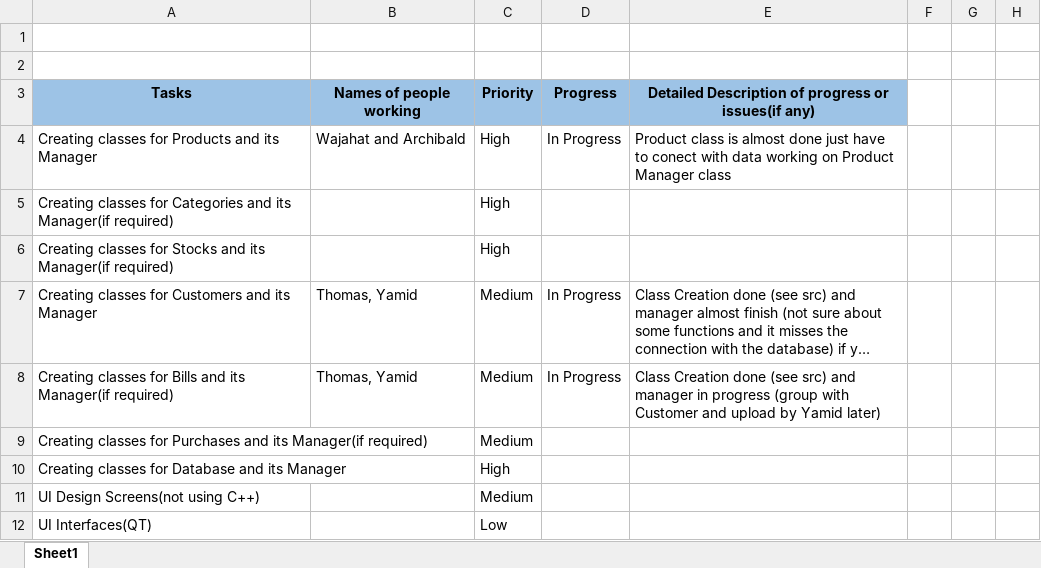
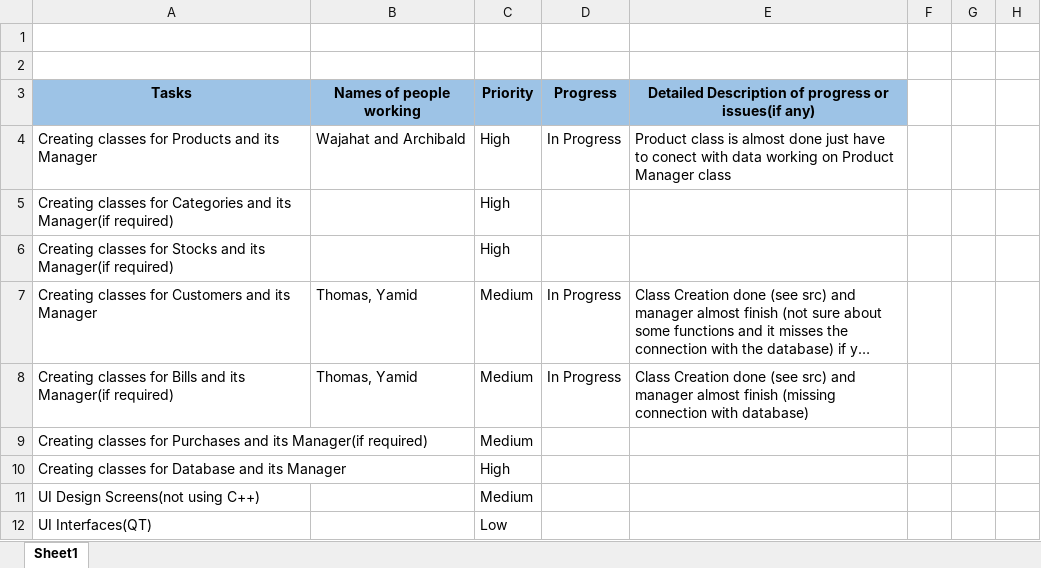
Before and after one commit to umaatgithub/QlicProject, an Excel workbook: Tasks/QlicTaskReport.xlsx, sheet Sheet1, drawn as a sheet; only a part is shown; long unchanged cells end in …; values as stored, in another font and other column widths than the file's, no borders; the diff names each change by its address in the sheet, - before the commit and + after, or states it on an @@ line.

Commit message:
Task update

```diff
--- a/Tasks/QlicTaskReport.xlsx (sheet Sheet1)
+++ b/Tasks/QlicTaskReport.xlsx (sheet Sheet1)
-E8: …and manager in progress (group with Customer and upload by Yamid later)
+E8: …and manager almost finish (missing connection with database)
```
